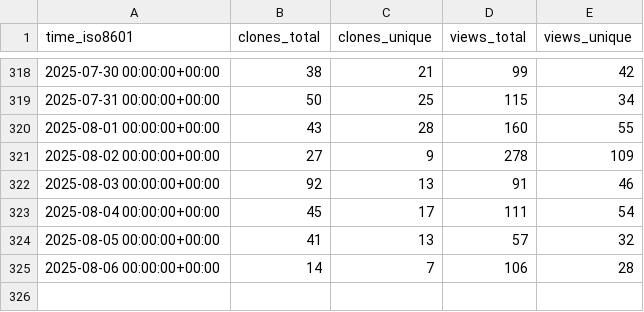
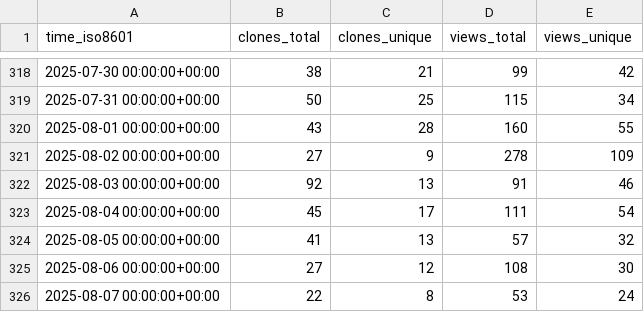
Before and after one commit to alairock/neosync, a CSV file: nucleuscloud/neosync/ghrs-data/views_clones_aggregate.csv, drawn as a sheet; only a part is shown, gaps mark what is left out.

```diff
--- a/nucleuscloud/neosync/ghrs-data/views_clones_aggregate.csv
+++ b/nucleuscloud/neosync/ghrs-data/views_clones_aggregate.csv
@@ -324,2 +324,3 @@ time_iso8601,clones_total,clones_unique,views_total,views_unique
 2025-08-05 00:00:00+00:00,41,13,57,32
-2025-08-06 00:00:00+00:00,14,7,106,28
+2025-08-06 00:00:00+00:00,27,12,108,30
+2025-08-07 00:00:00+00:00,22,8,53,24
```
Also changed, not shown: 1 other file.
